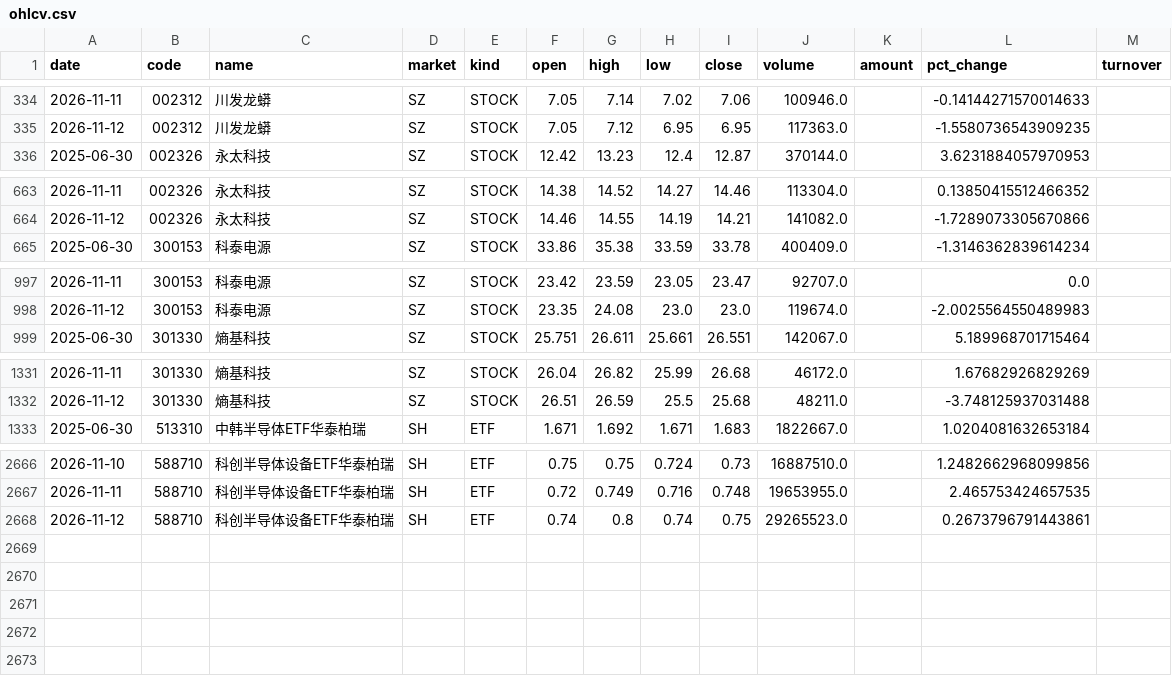
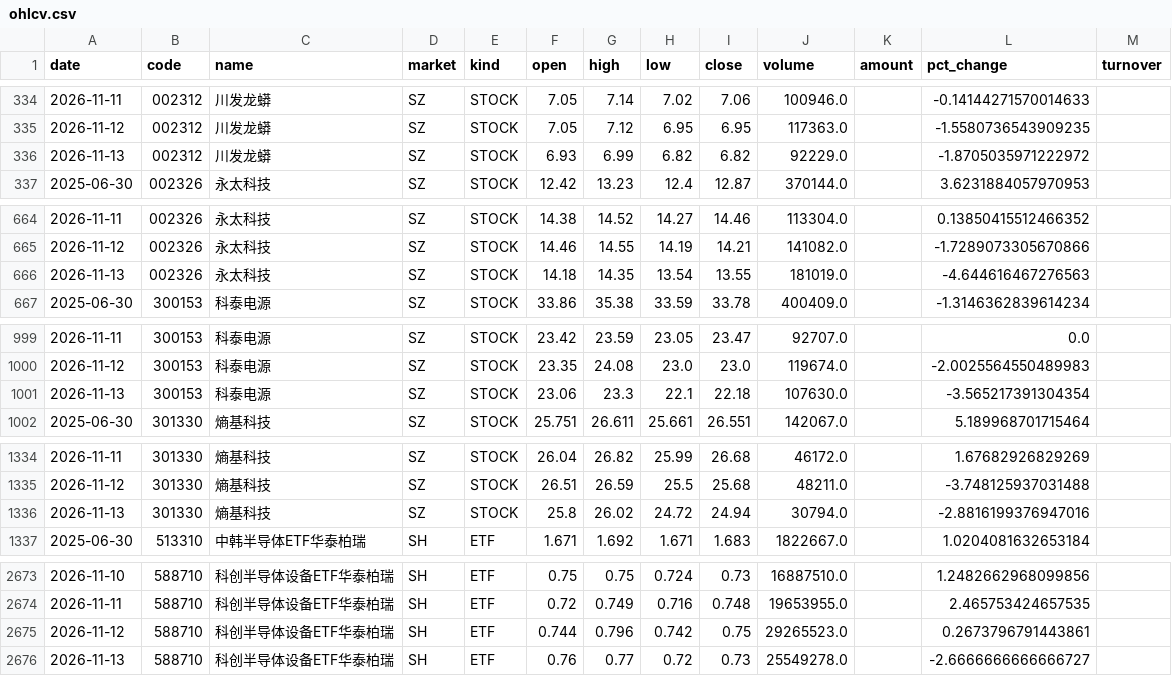
Before and after one commit to teresahblack04-ops/a-share-portfolio-monitor, a CSV file: data/ohlcv.csv, drawn as a sheet; only a part is shown, gaps mark what is left out; the diff covers the shown part only.

```diff
--- a/data/ohlcv.csv
+++ b/data/ohlcv.csv
@@ -335,2 +335,3 @@
 2026-11-12,002312,川发龙蟒,SZ,STOCK,7.05,7.12,6.95,6.95,117363.0,,-1.5580736543909235,
+2026-11-13,002312,川发龙蟒,SZ,STOCK,6.93,6.99,6.82,6.82,92229.0,,-1.8705035971222972,
 2025-06-30,002326,永太科技,SZ,STOCK,12.42,13.23,12.4,12.87,370144.0,,3.6231884057970953,
@@ -664,2 +665,3 @@
 2026-11-12,002326,永太科技,SZ,STOCK,14.46,14.55,14.19,14.21,141082.0,,-1.7289073305670866,
+2026-11-13,002326,永太科技,SZ,STOCK,14.18,14.35,13.54,13.55,181019.0,,-4.644616467276563,
 2025-06-30,300153,科泰电源,SZ,STOCK,33.86,35.38,33.59,33.78,400409.0,,-1.3146362839614234,
@@ -998,2 +1000,3 @@
 2026-11-12,300153,科泰电源,SZ,STOCK,23.35,24.08,23.0,23.0,119674.0,,-2.0025564550489983,
+2026-11-13,300153,科泰电源,SZ,STOCK,23.06,23.3,22.1,22.18,107630.0,,-3.565217391304354,
 2025-06-30,301330,熵基科技,SZ,STOCK,25.751,26.611,25.661,26.551,142067.0,,5.189968701715464,
@@ -1332,2 +1335,3 @@
 2026-11-12,301330,熵基科技,SZ,STOCK,26.51,26.59,25.5,25.68,48211.0,,-3.748125937031488,
+2026-11-13,301330,熵基科技,SZ,STOCK,25.8,26.02,24.72,24.94,30794.0,,-2.8816199376947016,
 2025-06-30,513310,中韩半导体ETF华泰柏瑞,SH,ETF,1.671,1.692,1.671,1.683,1822667.0,,1.0204081632653184,
@@ -2667,2 +2674,3 @@
 2026-11-11,588710,科创半导体设备ETF华泰柏瑞,SH,ETF,0.72,0.749,0.716,0.748,19653955.0,,2.465753424657535,
-2026-11-12,588710,科创半导体设备ETF华泰柏瑞,SH,ETF,0.74,0.8,0.74,0.75,29265523.0,,0.2673796791443861,
+2026-11-12,588710,科创半导体设备ETF华泰柏瑞,SH,ETF,0.744,0.796,0.742,0.75,29265523.0,,0.2673796791443861,
+2026-11-13,588710,科创半导体设备ETF华泰柏瑞,SH,ETF,0.76,0.77,0.72,0.73,25549278.0,,-2.6666666666666727,
```
Also changed, not shown: 3 added rows and 1 edited cell elsewhere in this file, output/risk_dashboard.csv, output/technical_report.csv, 3 other files.
